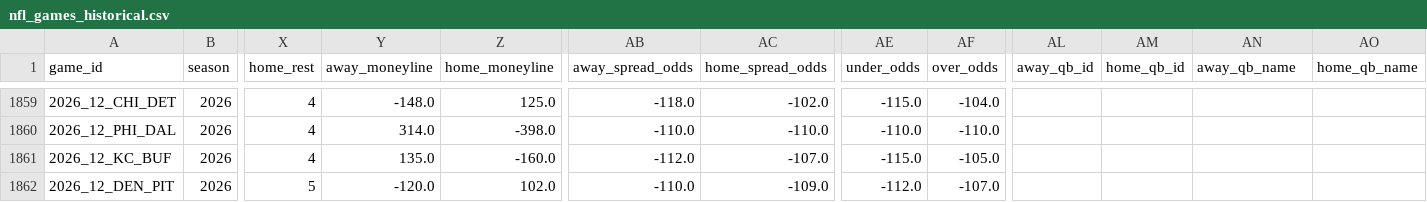
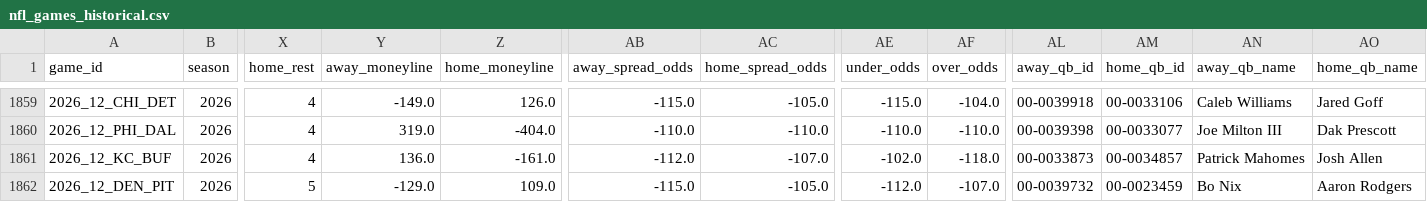
Before and after one commit to bestoddspredictions-web/nfl-predictions, a CSV file: data_files/nfl_games_historical.csv, drawn as a sheet; only a part is shown, gaps mark what is left out; the diff covers the shown part only; the diff names each change by its address in the sheet, - before the commit and + after, or states it on an @@ line.

```diff
--- a/data_files/nfl_games_historical.csv
+++ b/data_files/nfl_games_historical.csv
-Y1859 (away_moneyline): -148.0
+Y1859 (away_moneyline): -149.0
-Z1859 (home_moneyline): 125.0
+Z1859 (home_moneyline): 126.0
-AB1859 (away_spread_odds): -118.0
+AB1859 (away_spread_odds): -115.0
-AC1859 (home_spread_odds): -102.0
+AC1859 (home_spread_odds): -105.0
-AL1859 (away_qb_id): (empty)
+AL1859 (away_qb_id): 00-0039918
-AM1859 (home_qb_id): (empty)
+AM1859 (home_qb_id): 00-0033106
-AN1859 (away_qb_name): (empty)
+AN1859 (away_qb_name): Caleb Williams
-AO1859 (home_qb_name): (empty)
+AO1859 (home_qb_name): Jared Goff
-Y1860 (away_moneyline): 314.0
+Y1860 (away_moneyline): 319.0
-Z1860 (home_moneyline): -398.0
+Z1860 (home_moneyline): -404.0
-AL1860 (away_qb_id): (empty)
+AL1860 (away_qb_id): 00-0039398
-AM1860 (home_qb_id): (empty)
+AM1860 (home_qb_id): 00-0033077
-AN1860 (away_qb_name): (empty)
+AN1860 (away_qb_name): Joe Milton III
-AO1860 (home_qb_name): (empty)
+AO1860 (home_qb_name): Dak Prescott
-Y1861 (away_moneyline): 135.0
+Y1861 (away_moneyline): 136.0
-Z1861 (home_moneyline): -160.0
+Z1861 (home_moneyline): -161.0
-AE1861 (under_odds): -115.0
+AE1861 (under_odds): -102.0
-AF1861 (over_odds): -105.0
+AF1861 (over_odds): -118.0
-AL1861 (away_qb_id): (empty)
+AL1861 (away_qb_id): 00-0033873
-AM1861 (home_qb_id): (empty)
+AM1861 (home_qb_id): 00-0034857
-AN1861 (away_qb_name): (empty)
+AN1861 (away_qb_name): Patrick Mahomes
-AO1861 (home_qb_name): (empty)
+AO1861 (home_qb_name): Josh Allen
-Y1862 (away_moneyline): -120.0
+Y1862 (away_moneyline): -129.0
-Z1862 (home_moneyline): 102.0
+Z1862 (home_moneyline): 109.0
-AB1862 (away_spread_odds): -110.0
+AB1862 (away_spread_odds): -115.0
-AC1862 (home_spread_odds): -109.0
+AC1862 (home_spread_odds): -105.0
-AL1862 (away_qb_id): (empty)
+AL1862 (away_qb_id): 00-0039732
-AM1862 (home_qb_id): (empty)
+AM1862 (home_qb_id): 00-0023459
-AN1862 (away_qb_name): (empty)
+AN1862 (away_qb_name): Bo Nix
-AO1862 (home_qb_name): (empty)
+AO1862 (home_qb_name): Aaron Rodgers
```
Also changed, not shown: 131 edited cells elsewhere in this file, data_files/espn_injuries.csv, data_files/model_feature_importances.csv, 4 other files.
